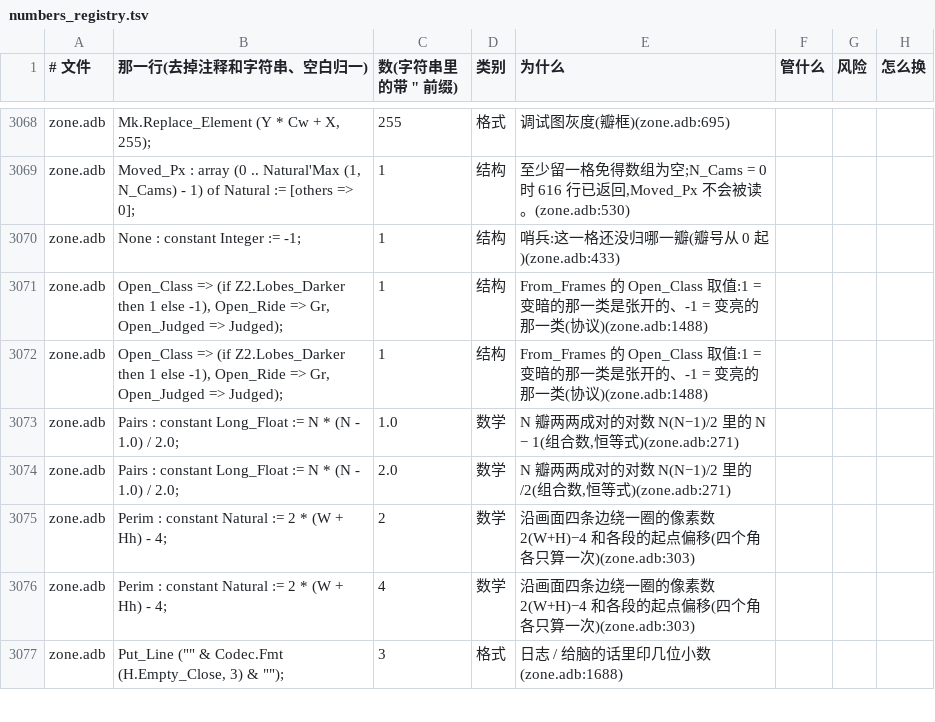
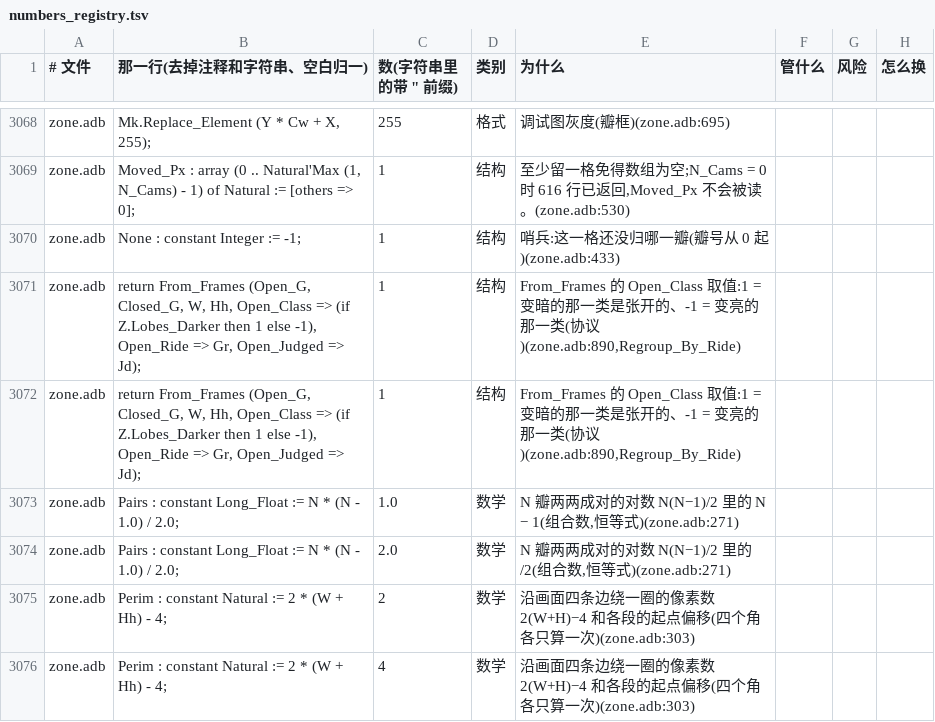
Before and after one commit to phi-monster/body-driver, a TSV file: numbers_registry.tsv, drawn as a sheet; only a part is shown, gaps mark what is left out; the shorter side is filled out with more unchanged rows.

```diff
--- a/numbers_registry.tsv
+++ b/numbers_registry.tsv
@@ -3738,4 +3738,4 @@ zone.adb	Moved_Px : array (0 .. Natural'Max (1, N_Cams) - 1) of Natural := [othe
 zone.adb	None : constant Integer := -1;	1	结构	哨兵:这一格还没归哪一瓣(瓣号从 0 起)(zone.adb:433)
-zone.adb	Open_Class => (if Z2.Lobes_Darker then 1 else -1), Open_Ride => Gr, Open_Judged => Judged);	1	结构	From_Frames 的 Open_Class 取值:1 = 变暗的那一类是张开的、-1 = 变亮的那一类(协议)(zone.adb:1488)
-zone.adb	Open_Class => (if Z2.Lobes_Darker then 1 else -1), Open_Ride => Gr, Open_Judged => Judged);	1	结构	From_Frames 的 Open_Class 取值:1 = 变暗的那一类是张开的、-1 = 变亮的那一类(协议)(zone.adb:1488)
+zone.adb	return From_Frames (Open_G, Closed_G, W, Hh, Open_Class => (if Z.Lobes_Darker then 1 else -1), Open_Ride => Gr, Open_Judged => Jd);	1	结构	From_Frames 的 Open_Class 取值:1 = 变暗的那一类是张开的、-1 = 变亮的那一类(协议)(zone.adb:890,Regroup_By_Ride)
+zone.adb	return From_Frames (Open_G, Closed_G, W, Hh, Open_Class => (if Z.Lobes_Darker then 1 else -1), Open_Ride => Gr, Open_Judged => Jd);	1	结构	From_Frames 的 Open_Class 取值:1 = 变暗的那一类是张开的、-1 = 变亮的那一类(协议)(zone.adb:890,Regroup_By_Ride)
 zone.adb	Pairs : constant Long_Float := N * (N - 1.0) / 2.0;	1.0	数学	N 瓣两两成对的对数 N(N−1)/2 里的 N − 1(组合数,恒等式)(zone.adb:271)
```
Also changed, not shown: 3 other files.
